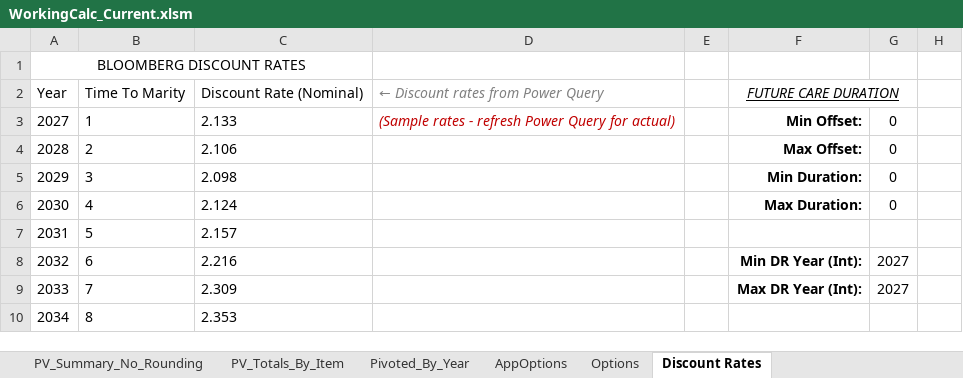
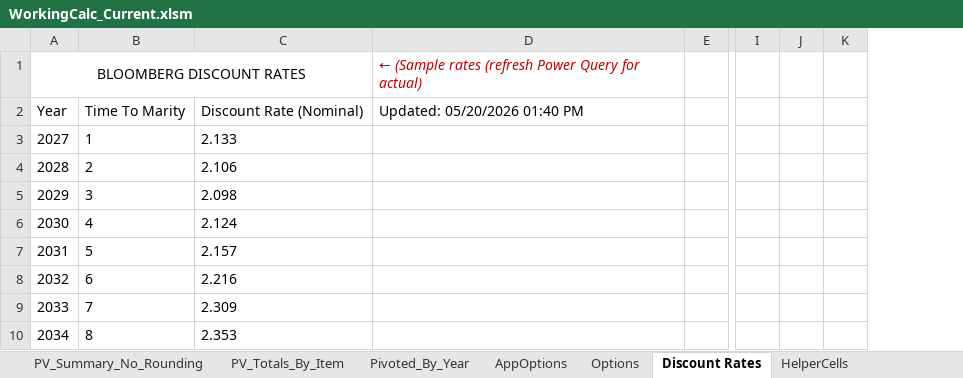
Before and after one commit to ebusseyst/EconAutomation-REP, an Excel workbook: EconAutomation/src/supporting_docs/econ_wb_templates/WorkingCalc_Current.xlsm, sheet Discount Rates, drawn as a sheet; only a part is shown, gaps mark what is left out; values as stored, in another font and other column widths than the file's, no borders; charts and pictures and table styles not drawn; removed rows and columns are numbered as before the commit, all else as after; the diff names each change by its address in the sheet, - before the commit and + after, or states it on an @@ line.

```diff
--- a/EconAutomation/src/supporting_docs/econ_wb_templates/WorkingCalc_Current.xlsm (sheet Discount Rates)
+++ b/EconAutomation/src/supporting_docs/econ_wb_templates/WorkingCalc_Current.xlsm (sheet Discount Rates)
+sheet tab: HelperCells
-column F, rows 2-9: FUTURE CARE DURATION | Min Offset: | Max Offset: | Min Duration: | Max Duration: |  | Min DR Year (Int): | Max DR Year (Int):
-column G, rows 3-9: 0 | 0 | 0 | 0 |  | 2027 | 2027
-column H, empty
+column I, empty
+column J, empty
+column K, empty
-D1: (empty)
+D1: ← (Sample rates (refresh Power Query for actual)
-D2: ← Discount rates from Power Query
+D2: Updated: 05/20/2026 01:40 PM
@@ D2 italic: on → off, text colour: #808080 → black @@
-D3: (Sample rates - refresh Power Query for actual)
+D3: (empty)
```
Also changed, not shown: sheet CPI, formulas that keep their value, charts or pictures, EconAutomation/src/supporting_docs/econ_wb_templates/PV2_Current.xlsm.
